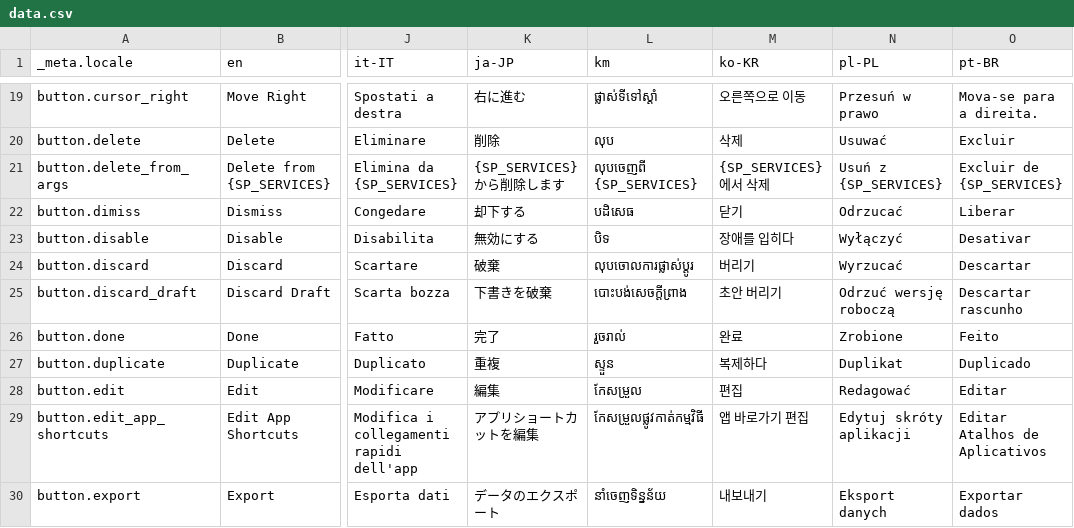
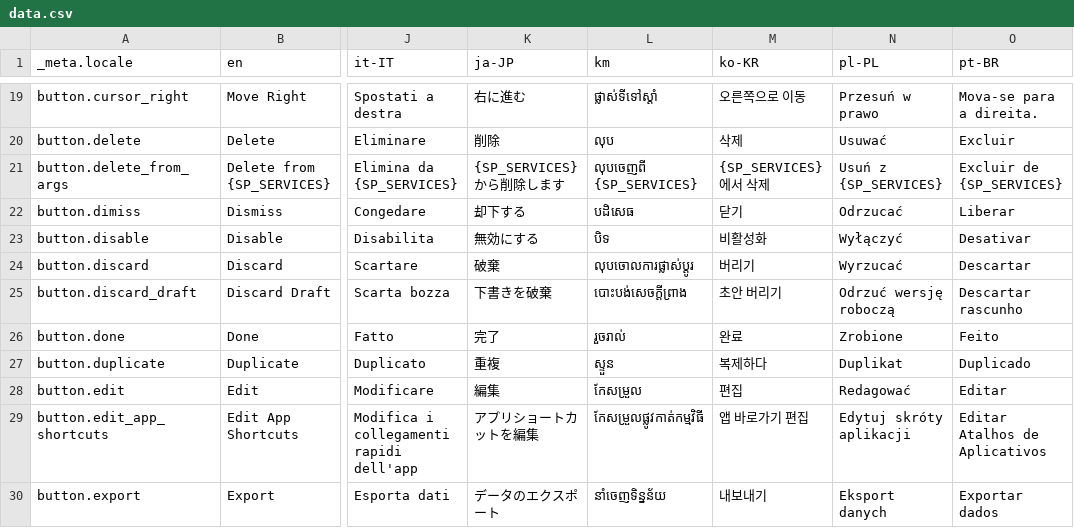
Before and after one commit to theachoem/storypad, a CSV file: bin/localization/data.csv, drawn as a sheet; only a part is shown, gaps mark what is left out; the diff names each change by its address in the sheet, - before the commit and + after, or states it on an @@ line.

```diff
--- a/bin/localization/data.csv
+++ b/bin/localization/data.csv
-M23 (ko-KR): 장애를 입히다
+M23 (ko-KR): 비활성화
```
Also changed, not shown: 6 other files.
